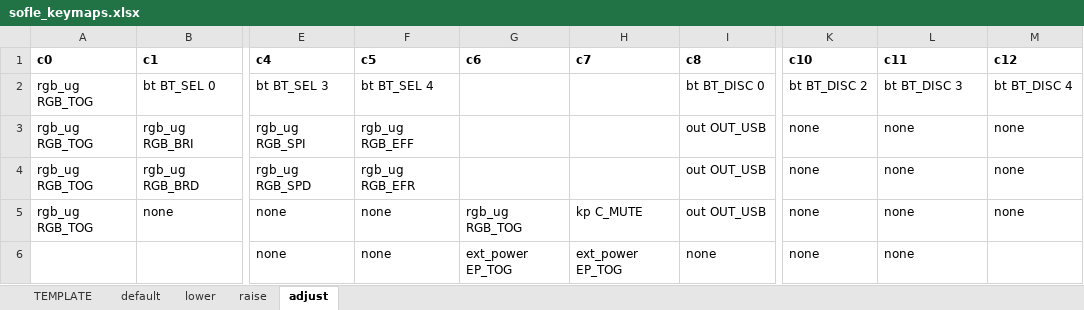
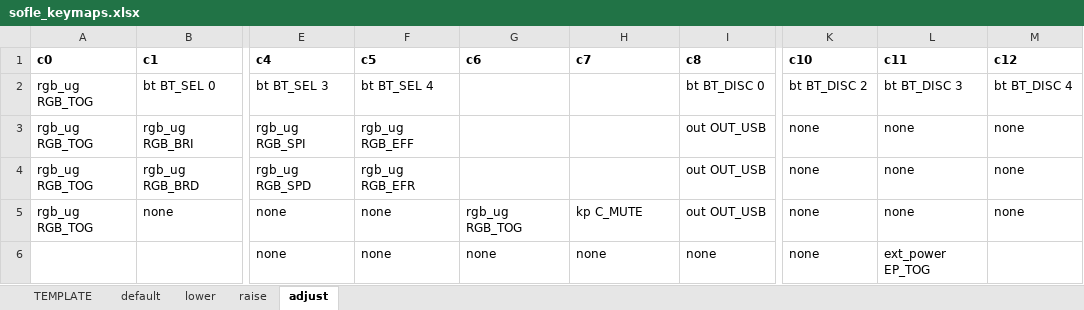
Before and after one commit to eteq/zmk, an Excel workbook: app/boards/shields/sofle/sofle_keymaps.xlsx, sheet adjust, drawn as a sheet; only a part is shown, gaps mark what is left out; values as stored, in another font and other column widths than the file's, no borders; the diff names each change by its address in the sheet, - before the commit and + after, or states it on an @@ line.

```diff
--- a/app/boards/shields/sofle/sofle_keymaps.xlsx (sheet adjust)
+++ b/app/boards/shields/sofle/sofle_keymaps.xlsx (sheet adjust)
-G6 (c6): ext_power EP_TOG
+G6 (c6): none
-H6 (c7): ext_power EP_TOG
+H6 (c7): none
-L6 (c11): none
+L6 (c11): ext_power EP_TOG
```
Also changed, not shown: sheet lower, sheet raise, 1 other file.
